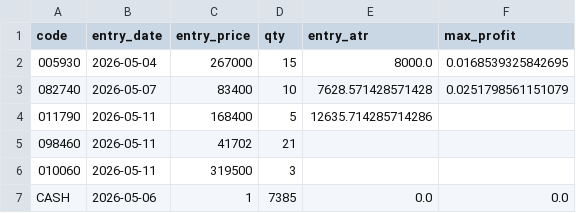
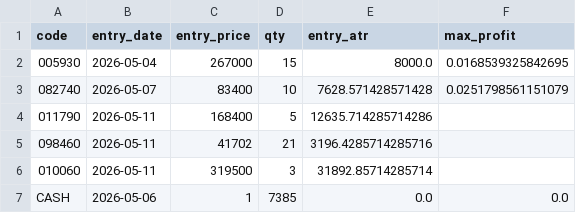
Before and after one commit to pddk123/stock-bot, a CSV file: my_portfolio.csv, drawn as a sheet.

```diff
--- a/my_portfolio.csv
+++ b/my_portfolio.csv
@@ -4,4 +4,4 @@ code,entry_date,entry_price,qty,entry_atr,max_profit
 011790,2026-05-11,168400,5,12635.714285714286,
-098460,2026-05-11,41702,21,,
-010060,2026-05-11,319500,3,,
+098460,2026-05-11,41702,21,3196.4285714285716,
+010060,2026-05-11,319500,3,31892.85714285714,
 CASH,2026-05-06,1,7385,0.0,0.0
```
